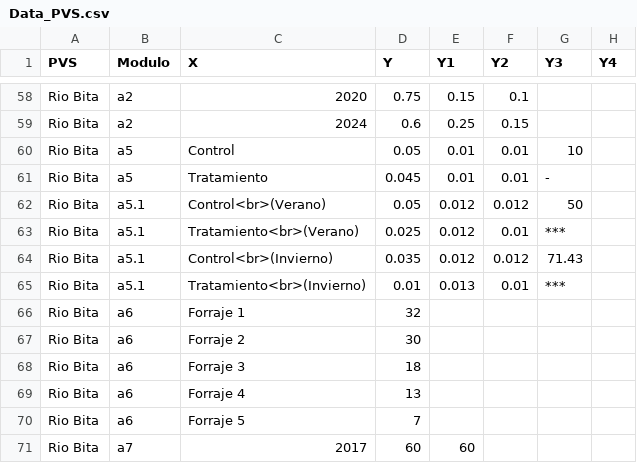
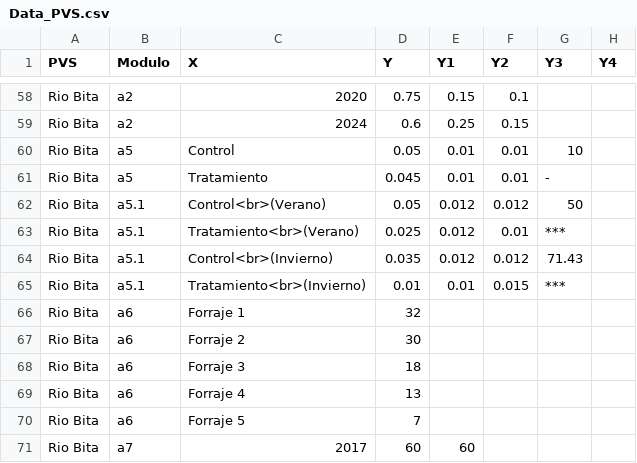
Before and after one commit to FelberA/DataPVS_COL_WCS, a CSV file: Data_PVS.csv, drawn as a sheet; only a part is shown, gaps mark what is left out.

Commit message:
Update Data_PVS.csv

```diff
--- a/Data_PVS.csv
+++ b/Data_PVS.csv
@@ -64,3 +64,3 @@ Rio Bita,a5.1,Tratamiento<br>(Verano),0.025,0.012,0.01,***,
 Rio Bita,a5.1,Control<br>(Invierno),0.035,0.012,0.012,71.43,
-Rio Bita,a5.1,Tratamiento<br>(Invierno),0.01,0.013,0.01,***,
+Rio Bita,a5.1,Tratamiento<br>(Invierno),0.01,0.01,0.015,***,
 Rio Bita,a6,Forraje 1,32,,,,
```
